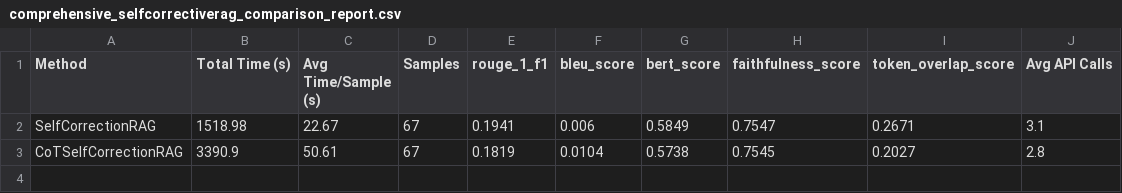
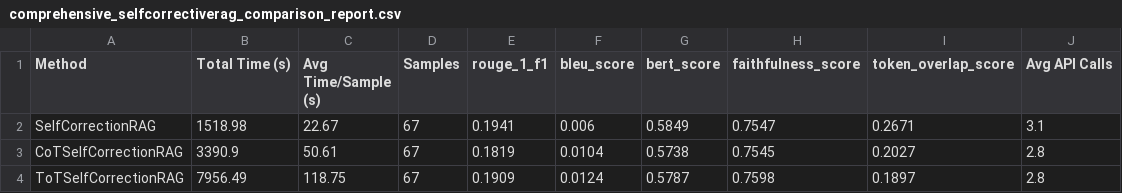
Before and after one commit to balajivenky06/RAG-Docstring, a CSV file: results/phi4_14b/comprehensive_selfcorrectiverag_comparison_report.csv, drawn as a sheet.

Commit message:
phi4:14b SelfRAG TOT Model results generated

```diff
--- a/results/phi4_14b/comprehensive_selfcorrectiverag_comparison_report.csv
+++ b/results/phi4_14b/comprehensive_selfcorrectiverag_comparison_report.csv
@@ -3 +3,2 @@ SelfCorrectionRAG,1518.98,22.67,67,0.1941,0.006,0.5849,0.7547,0.2671,3.1
 CoTSelfCorrectionRAG,3390.9,50.61,67,0.1819,0.0104,0.5738,0.7545,0.2027,2.8
+ToTSelfCorrectionRAG,7956.49,118.75,67,0.1909,0.0124,0.5787,0.7598,0.1897,2.8
```
Also changed, not shown: 11 other files.
